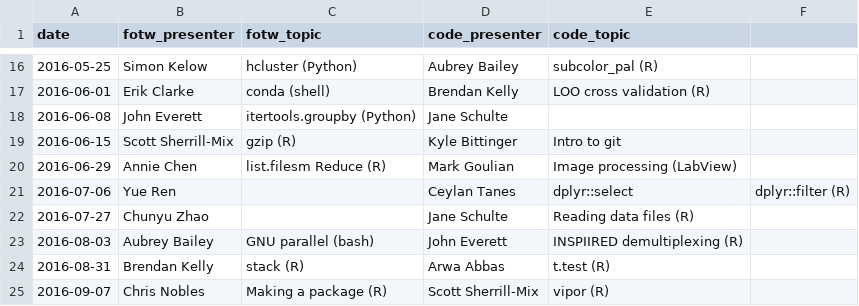
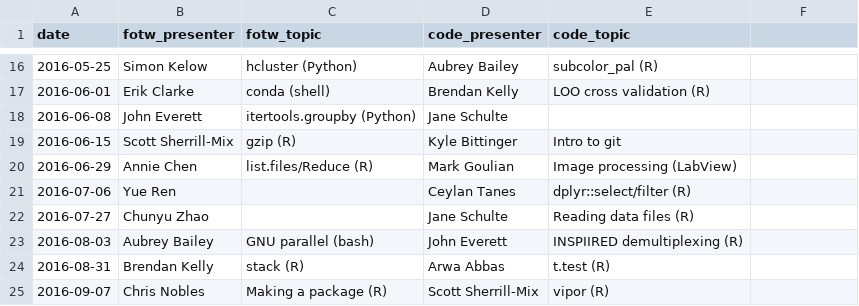
Before and after one commit to kylebittinger/biocode-review, a CSV file: _data/topics2016.csv, drawn as a sheet; only a part is shown, gaps mark what is left out.

Commit message:
Fix comma in CSV data

```diff
--- a/_data/topics2016.csv
+++ b/_data/topics2016.csv
@@ -19,4 +19,4 @@ date,fotw_presenter,fotw_topic,code_presenter,code_topic
 2016-06-15,Scott Sherrill-Mix,gzip (R),Kyle Bittinger,Intro to git
-2016-06-29,Annie Chen,list.filesm Reduce (R),Mark Goulian,Image processing (LabView)
-2016-07-06,Yue Ren, ,Ceylan Tanes,dplyr::select, dplyr::filter (R)
+2016-06-29,Annie Chen,list.files/Reduce (R),Mark Goulian,Image processing (LabView)
+2016-07-06,Yue Ren, ,Ceylan Tanes,dplyr::select/filter (R)
 2016-07-27,Chunyu Zhao, ,Jane Schulte,Reading data files (R)
```
